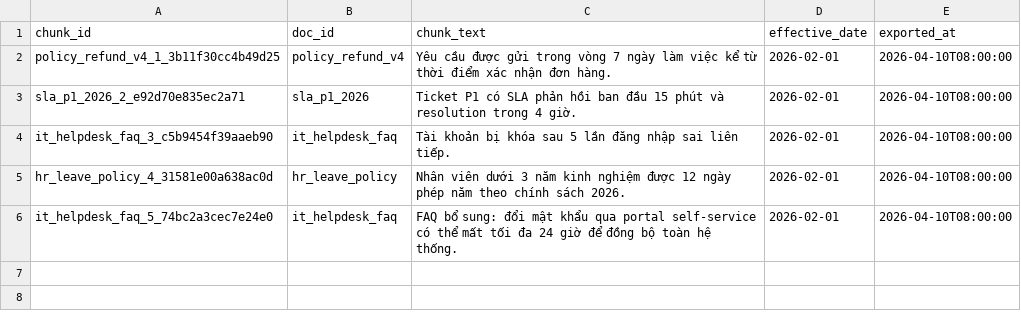
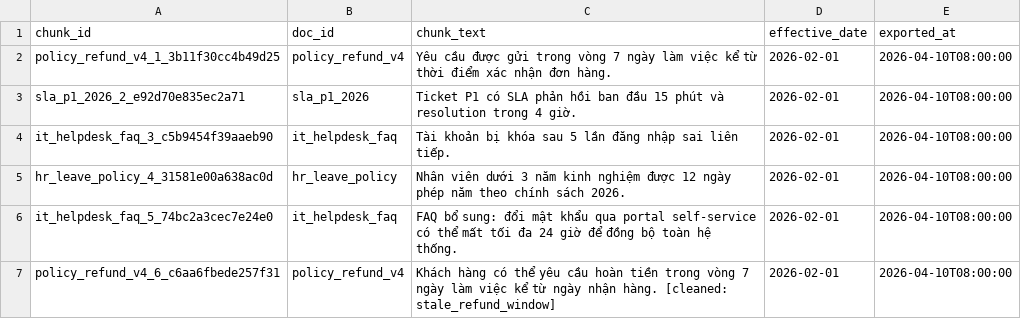
Before and after one commit to NGUYENNANGANH/Lecture-Day-08-09-10, a CSV file: day10/lab/artifacts/cleaned/cleaned_after-fix.csv, drawn as a sheet; the diff names each change by its address in the sheet, - before the commit and + after, or states it on an @@ line.

```diff
--- a/day10/lab/artifacts/cleaned/cleaned_after-fix.csv
+++ b/day10/lab/artifacts/cleaned/cleaned_after-fix.csv
+row 7: policy_refund_v4_6_c6aa6fbede257f31 | policy_refund_v4 | Khách hàng có thể yêu cầu hoàn tiền trong vòng 7 ngày làm việc kể từ ngày nhận hàng. [cleaned: stale_refund_window] | 2026-02-01 | 2026-04-10T08:00:00
```
Also changed, not shown: day10/lab/artifacts/eval/after_inject_bad.csv, 8 other files.
